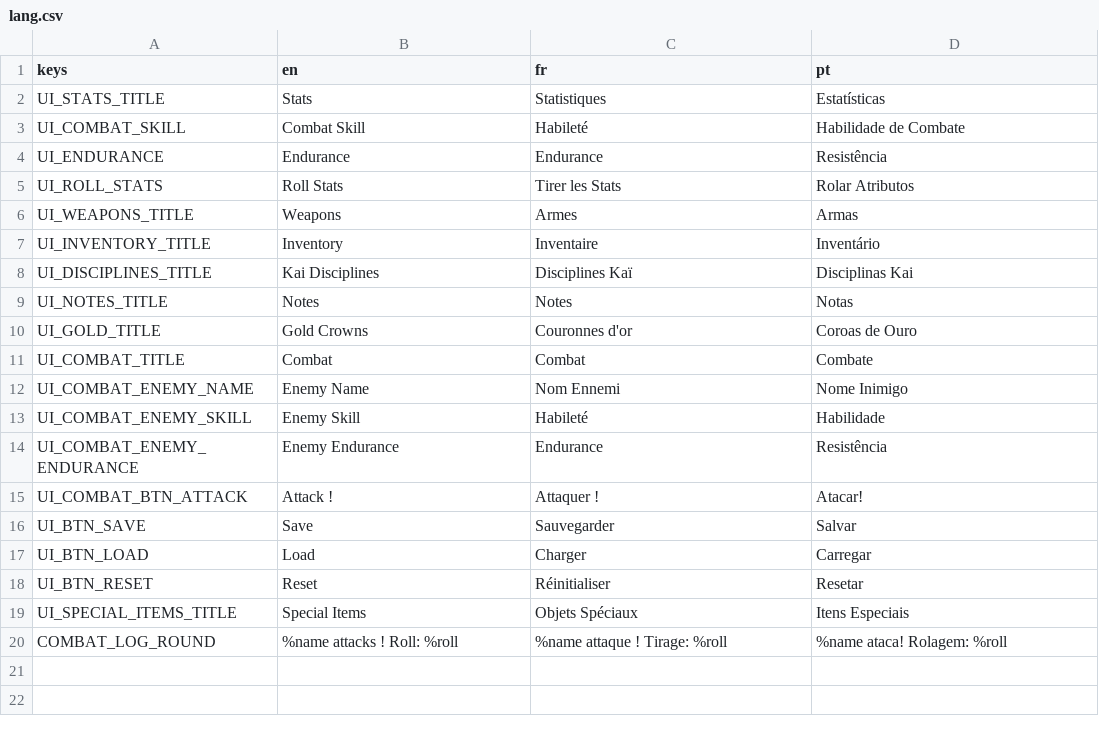
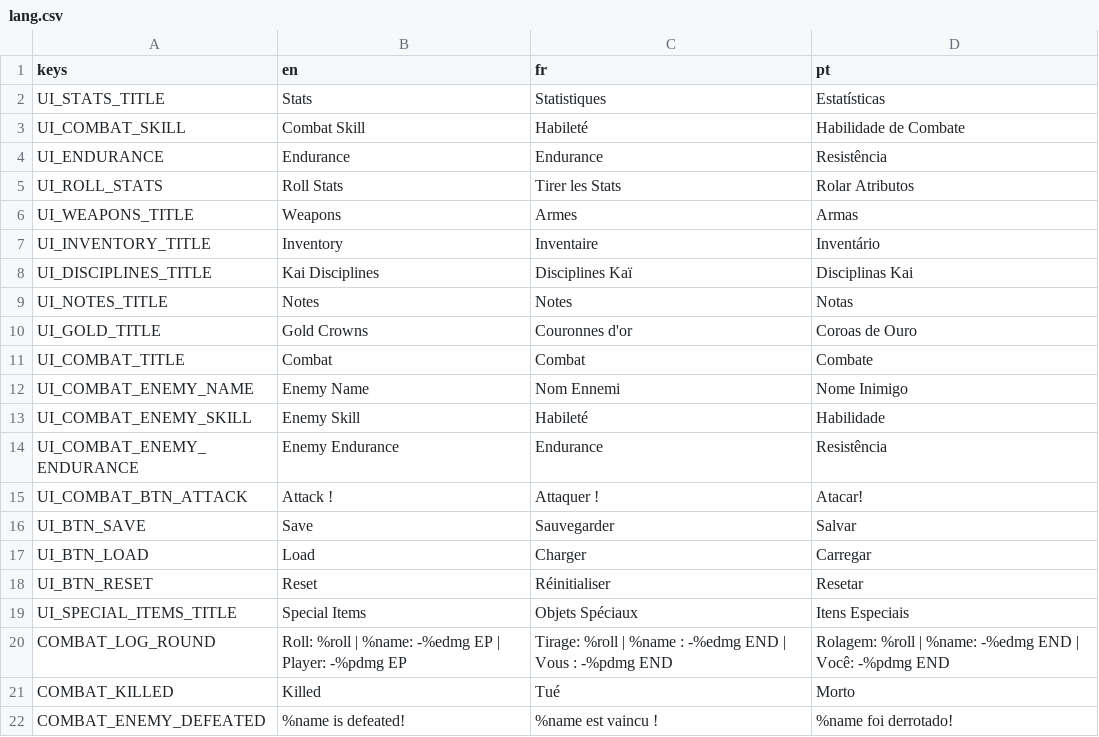
Before and after one commit to Pascal-Casier/LoupSolitaireApp, a CSV file: data/translations/lang.csv, drawn as a sheet.

Commit message:
added better combat console

```diff
--- a/data/translations/lang.csv
+++ b/data/translations/lang.csv
@@ -19,2 +19,4 @@ UI_BTN_RESET,Reset,Réinitialiser,Resetar
 UI_SPECIAL_ITEMS_TITLE,Special Items,Objets Spéciaux,Itens Especiais
-COMBAT_LOG_ROUND,"%name attacks ! Roll: %roll","%name attaque ! Tirage: %roll","%name ataca! Rolagem: %roll"
+COMBAT_LOG_ROUND,"Roll: %roll | %name: -%edmg EP | Player: -%pdmg EP","Tirage: %roll | %name : -%edmg END | Vous : -%pdmg END","Rolagem: %roll | %name: -%edmg END | Você: -%pdmg END"
+COMBAT_KILLED,"Killed","Tué","Morto"
+COMBAT_ENEMY_DEFEATED,"%name is defeated!","%name est vaincu !","%name foi derrotado!"
```
Also changed, not shown: 8 other files.
